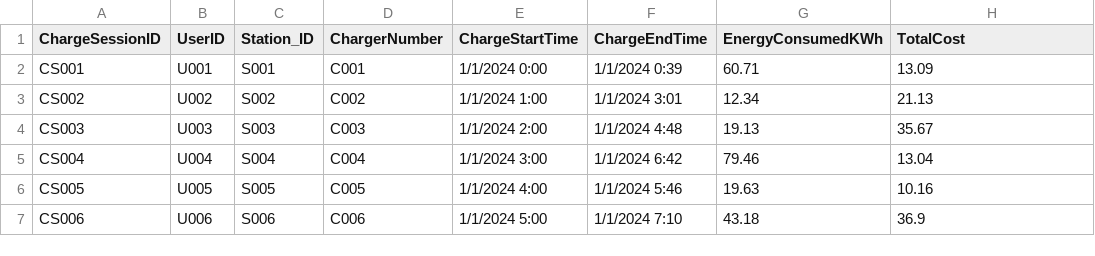
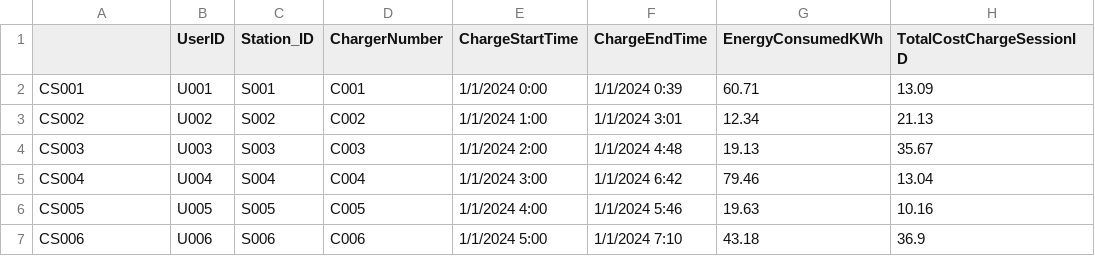
Before and after one commit to tylerlipps2/Electric-Vehicle-Charging-Infrastructure-Database, a CSV file: ChargingSession.csv, drawn as a sheet; only a part is shown.

```diff
--- a/ChargingSession.csv
+++ b/ChargingSession.csv
@@ -1,2 +1,2 @@
-ChargeSessionID,UserID,Station_ID,ChargerNumber,ChargeStartTime,ChargeEndTime,EnergyConsumedKWh,TotalCost
+,UserID,Station_ID,ChargerNumber,ChargeStartTime,ChargeEndTime,EnergyConsumedKWh,TotalCostChargeSessionID
 CS001,U001,S001,C001,1/1/2024 0:00,1/1/2024 0:39,60.71,13.09
```
Also changed, not shown: 3 other files.
